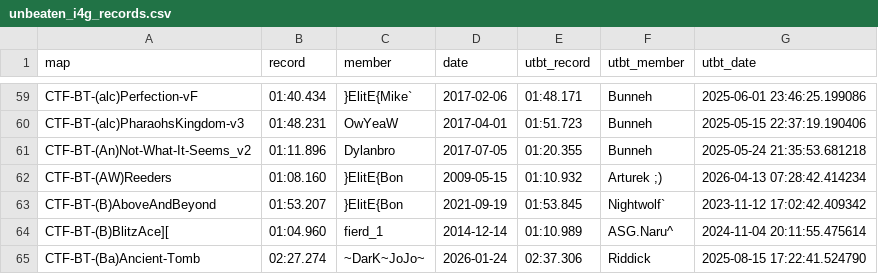
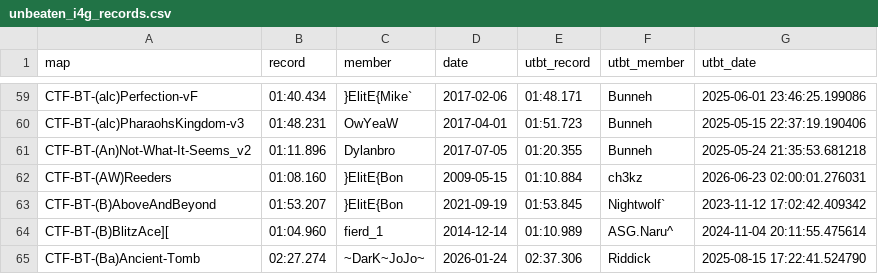
Before and after one commit to UT-BT/utbt_i4g_tracker_frontend, a CSV file: resources/data/unbeaten_i4g_records.csv, drawn as a sheet; only a part is shown, gaps mark what is left out.

```diff
--- a/resources/data/unbeaten_i4g_records.csv
+++ b/resources/data/unbeaten_i4g_records.csv
@@ -61,3 +61,3 @@ CTF-BT-(alc)PharaohsKingdom-v3,01:48.231,OwYeaW,2017-04-01,01:51.723,Bunneh,2025
 CTF-BT-(An)Not-What-It-Seems_v2,01:11.896,Dylanbro,2017-07-05,01:20.355,Bunneh,2025-05-24 21:35:53.681218
-CTF-BT-(AW)Reeders,01:08.160,}ElitE{Bon,2009-05-15,01:10.932,Arturek ;),2026-04-13 07:28:42.414234
+CTF-BT-(AW)Reeders,01:08.160,}ElitE{Bon,2009-05-15,01:10.884,ch3kz,2026-06-23 02:00:01.276031
 CTF-BT-(B)AboveAndBeyond,01:53.207,}ElitE{Bon,2021-09-19,01:53.845,Nightwolf`,2023-11-12 17:02:42.409342
```
Also changed, not shown: resources/data/run_metadata.csv.
